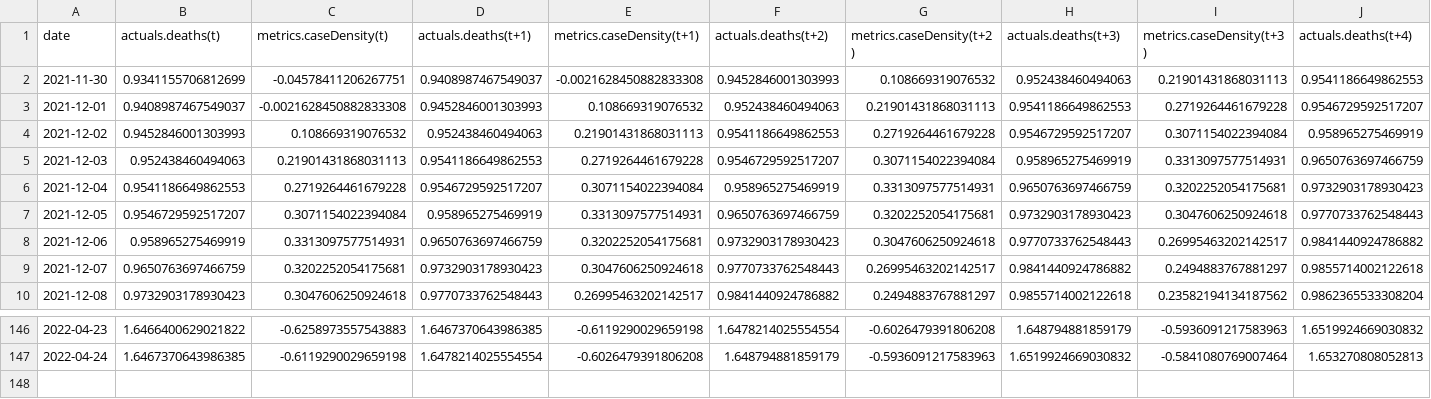
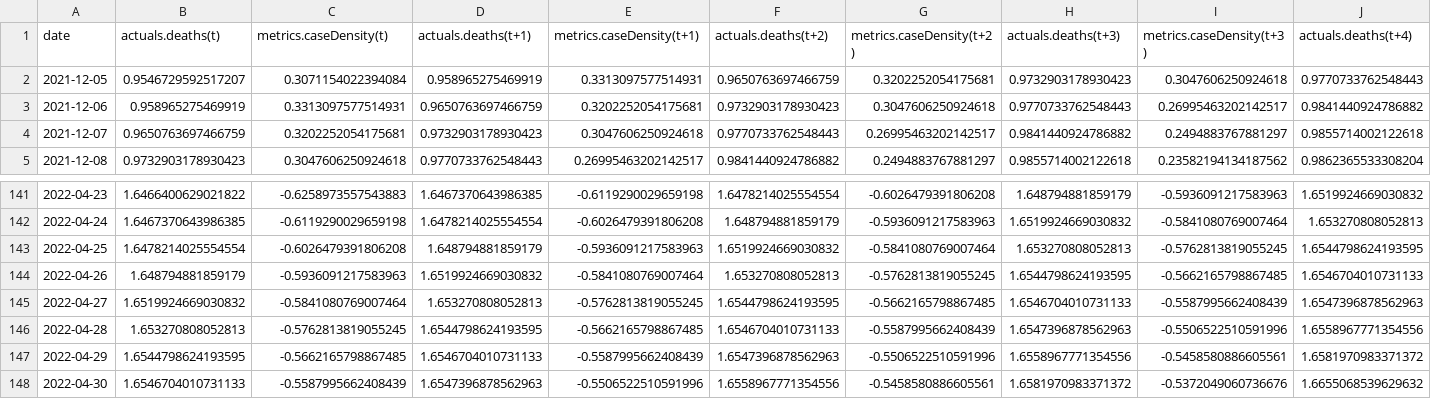
Before and after one commit to sreenath-07/covid19-timeseries-forecasting-lstm, a CSV file: EDA_QC_Daily_Counties/May01_07_2022_Pred/21DayWin_7DayPred/y_val.csv, drawn as a sheet; only a part is shown, gaps mark what is left out; removed rows and columns are numbered as before the commit, all else as after; rows hold the shown columns only; the diff names each change by its address in the sheet, - before the commit and + after, or states it on an @@ line.

```diff
--- a/EDA_QC_Daily_Counties/May01_07_2022_Pred/21DayWin_7DayPred/y_val.csv
+++ b/EDA_QC_Daily_Counties/May01_07_2022_Pred/21DayWin_7DayPred/y_val.csv
-row 2: 2021-11-30 | 0.9341155706812699 | -0.04578411206267751 | 0.9408987467549037 | -0.0021628450882833308 | 0.9452846001303993 | 0.108669319076532 | 0.952438460494063 | 0.21901431868031113 | 0.9541186649862553
-row 3: 2021-12-01 | 0.9408987467549037 | -0.0021628450882833308 | 0.9452846001303993 | 0.108669319076532 | 0.952438460494063 | 0.21901431868031113 | 0.9541186649862553 | 0.2719264461679228 | 0.9546729592517207
-row 4: 2021-12-02 | 0.9452846001303993 | 0.108669319076532 | 0.952438460494063 | 0.21901431868031113 | 0.9541186649862553 | 0.2719264461679228 | 0.9546729592517207 | 0.3071154022394084 | 0.958965275469919
-row 5: 2021-12-03 | 0.952438460494063 | 0.21901431868031113 | 0.9541186649862553 | 0.2719264461679228 | 0.9546729592517207 | 0.3071154022394084 | 0.958965275469919 | 0.3313097577514931 | 0.9650763697466759
-row 6: 2021-12-04 | 0.9541186649862553 | 0.2719264461679228 | 0.9546729592517207 | 0.3071154022394084 | 0.958965275469919 | 0.3313097577514931 | 0.9650763697466759 | 0.3202252054175681 | 0.9732903178930423
+row 143: 2022-04-25 | 1.6478214025554554 | -0.6026479391806208 | 1.648794881859179 | -0.5936091217583963 | 1.6519924669030832 | -0.5841080769007464 | 1.653270808052813 | -0.5762813819055245 | 1.6544798624193595
+row 144: 2022-04-26 | 1.648794881859179 | -0.5936091217583963 | 1.6519924669030832 | -0.5841080769007464 | 1.653270808052813 | -0.5762813819055245 | 1.6544798624193595 | -0.5662165798867485 | 1.6546704010731133
+row 145: 2022-04-27 | 1.6519924669030832 | -0.5841080769007464 | 1.653270808052813 | -0.5762813819055245 | 1.6544798624193595 | -0.5662165798867485 | 1.6546704010731133 | -0.5587995662408439 | 1.6547396878562963
+row 146: 2022-04-28 | 1.653270808052813 | -0.5762813819055245 | 1.6544798624193595 | -0.5662165798867485 | 1.6546704010731133 | -0.5587995662408439 | 1.6547396878562963 | -0.5506522510591996 | 1.6558967771354556
+row 147: 2022-04-29 | 1.6544798624193595 | -0.5662165798867485 | 1.6546704010731133 | -0.5587995662408439 | 1.6547396878562963 | -0.5506522510591996 | 1.6558967771354556 | -0.5458580886605561 | 1.6581970983371372
+row 148: 2022-04-30 | 1.6546704010731133 | -0.5587995662408439 | 1.6547396878562963 | -0.5506522510591996 | 1.6558967771354556 | -0.5458580886605561 | 1.6581970983371372 | -0.5372049060736676 | 1.6655068539629632
```
Also changed, not shown: EDA_QC_Daily_Counties/May01_07_2022_Pred/14DayWin_7DayPred/x_val.csv, EDA_QC_Daily_Counties/May01_07_2022_Pred/14DayWin_7DayPred/y_train.csv, 8 other files.
